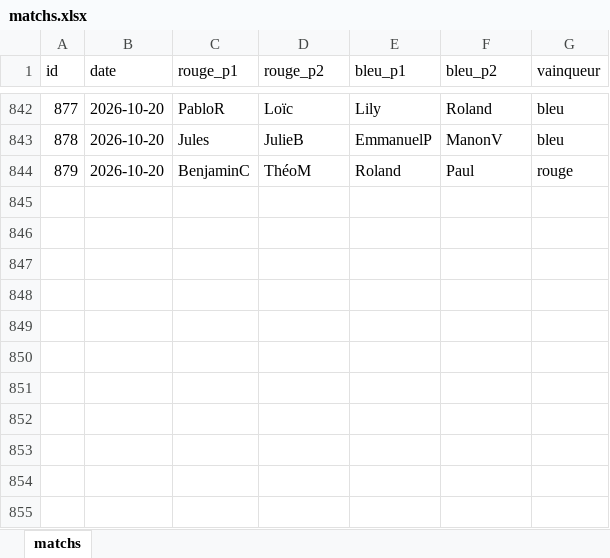
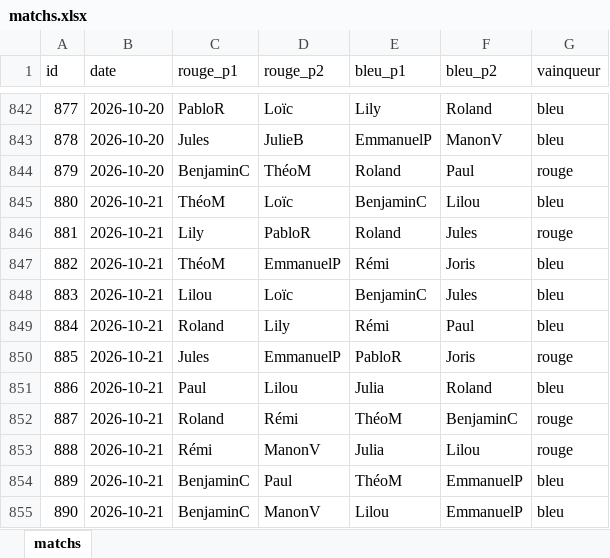
Before and after one commit to CBGP-activities/Foosball, an Excel workbook: data/matchs.xlsx, sheet matchs, drawn as a sheet; only a part is shown, gaps mark what is left out; values as stored, in another font and other column widths than the file's, no borders; the diff names each change by its address in the sheet, - before the commit and + after, or states it on an @@ line.

```diff
--- a/data/matchs.xlsx (sheet matchs)
+++ b/data/matchs.xlsx (sheet matchs)
+row 845: 880 | 2026-10-21 | ThéoM | Loïc | BenjaminC | Lilou | bleu
+row 846: 881 | 2026-10-21 | Lily | PabloR | Roland | Jules | rouge
+row 847: 882 | 2026-10-21 | ThéoM | EmmanuelP | Rémi | Joris | bleu
+row 848: 883 | 2026-10-21 | Lilou | Loïc | BenjaminC | Jules | bleu
+row 849: 884 | 2026-10-21 | Roland | Lily | Rémi | Paul | bleu
+row 850: 885 | 2026-10-21 | Jules | EmmanuelP | PabloR | Joris | rouge
+row 851: 886 | 2026-10-21 | Paul | Lilou | Julia | Roland | bleu
+row 852: 887 | 2026-10-21 | Roland | Rémi | ThéoM | BenjaminC | rouge
+row 853: 888 | 2026-10-21 | Rémi | ManonV | Julia | Lilou | rouge
+row 854: 889 | 2026-10-21 | BenjaminC | Paul | ThéoM | EmmanuelP | bleu
+row 855: 890 | 2026-10-21 | BenjaminC | ManonV | Lilou | EmmanuelP | bleu
```
Also changed, not shown: 14 other files.
